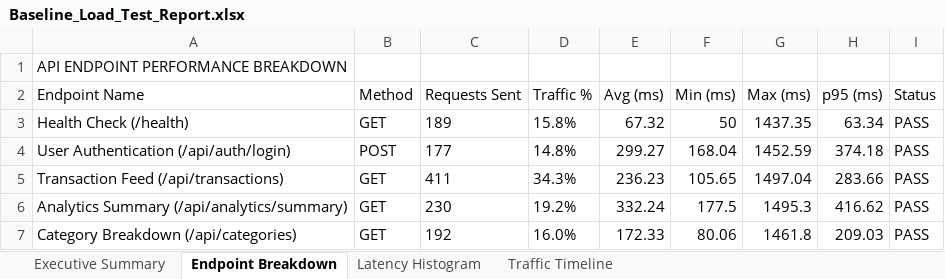
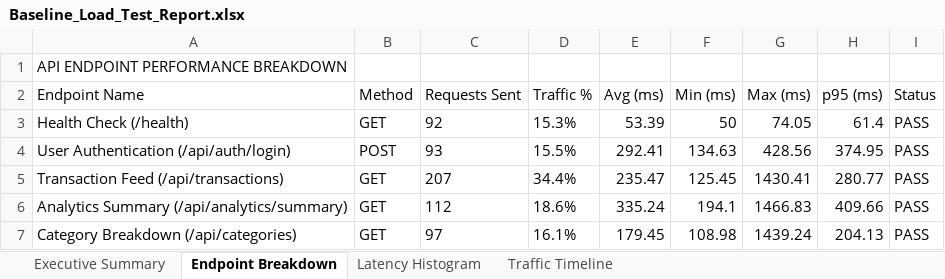
Before and after one commit to Dharshiniramdj/Lets-track-it, an Excel workbook: load-tests/Baseline_Load_Test_Report.xlsx, sheet Endpoint Breakdown, drawn as a sheet; values as stored, in another font and other column widths than the file's, no borders; the diff names each change by its address in the sheet, - before the commit and + after, or states it on an @@ line.

```diff
--- a/load-tests/Baseline_Load_Test_Report.xlsx (sheet Endpoint Breakdown)
+++ b/load-tests/Baseline_Load_Test_Report.xlsx (sheet Endpoint Breakdown)
-C3 (Requests Sent): 189
+C3 (Requests Sent): 92
-D3 (Traffic %): 15.8%
+D3 (Traffic %): 15.3%
-E3 (Avg (ms)): 67.32
+E3 (Avg (ms)): 53.39
-G3 (Max (ms)): 1437.35
+G3 (Max (ms)): 74.05
-H3 (p95 (ms)): 63.34
+H3 (p95 (ms)): 61.4
-C4 (Requests Sent): 177
+C4 (Requests Sent): 93
-D4 (Traffic %): 14.8%
+D4 (Traffic %): 15.5%
-E4 (Avg (ms)): 299.27
+E4 (Avg (ms)): 292.41
-F4 (Min (ms)): 168.04
+F4 (Min (ms)): 134.63
-G4 (Max (ms)): 1452.59
+G4 (Max (ms)): 428.56
-H4 (p95 (ms)): 374.18
+H4 (p95 (ms)): 374.95
-C5 (Requests Sent): 411
+C5 (Requests Sent): 207
-D5 (Traffic %): 34.3%
+D5 (Traffic %): 34.4%
-E5 (Avg (ms)): 236.23
+E5 (Avg (ms)): 235.47
-F5 (Min (ms)): 105.65
+F5 (Min (ms)): 125.45
-G5 (Max (ms)): 1497.04
+G5 (Max (ms)): 1430.41
-H5 (p95 (ms)): 283.66
+H5 (p95 (ms)): 280.77
-C6 (Requests Sent): 230
+C6 (Requests Sent): 112
-D6 (Traffic %): 19.2%
+D6 (Traffic %): 18.6%
-E6 (Avg (ms)): 332.24
+E6 (Avg (ms)): 335.24
-F6 (Min (ms)): 177.5
+F6 (Min (ms)): 194.1
-G6 (Max (ms)): 1495.3
+G6 (Max (ms)): 1466.83
-H6 (p95 (ms)): 416.62
+H6 (p95 (ms)): 409.66
-C7 (Requests Sent): 192
+C7 (Requests Sent): 97
-D7 (Traffic %): 16.0%
+D7 (Traffic %): 16.1%
-E7 (Avg (ms)): 172.33
+E7 (Avg (ms)): 179.45
-F7 (Min (ms)): 80.06
+F7 (Min (ms)): 108.98
-G7 (Max (ms)): 1461.8
+G7 (Max (ms)): 1439.24
-H7 (p95 (ms)): 209.03
+H7 (p95 (ms)): 204.13
```
Also changed, not shown: sheet Traffic Timeline, sheet Latency Histogram, sheet Executive Summary, 6 other files.
